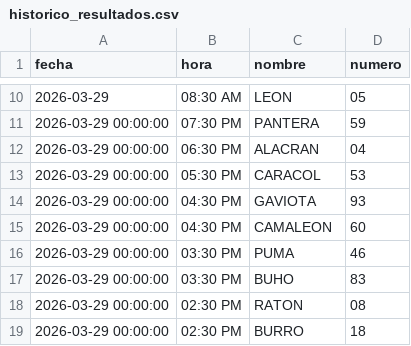
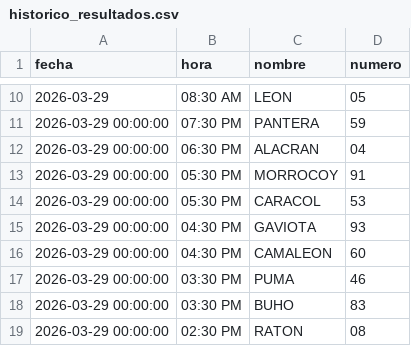
Before and after one commit to RAYC3004/guacharito-pro-tracker, a CSV file: historico_resultados.csv, drawn as a sheet; only a part is shown, gaps mark what is left out; the shorter side is filled out with more unchanged rows.

```diff
--- a/historico_resultados.csv
+++ b/historico_resultados.csv
@@ -12,2 +12,3 @@ fecha,hora,nombre,numero
 2026-03-29 00:00:00,06:30 PM,ALACRAN,04
+2026-03-29 00:00:00,05:30 PM,MORROCOY,91
 2026-03-29 00:00:00,05:30 PM,CARACOL,53
```
Also changed, not shown: 2 other files.
